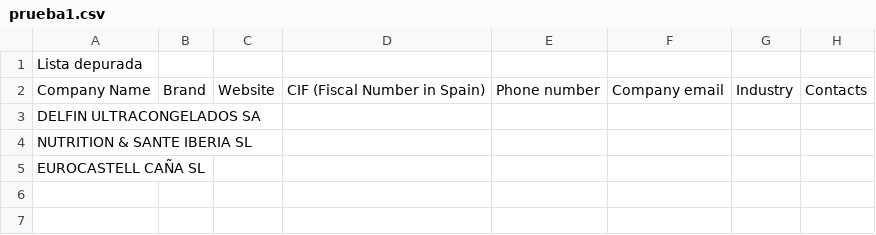
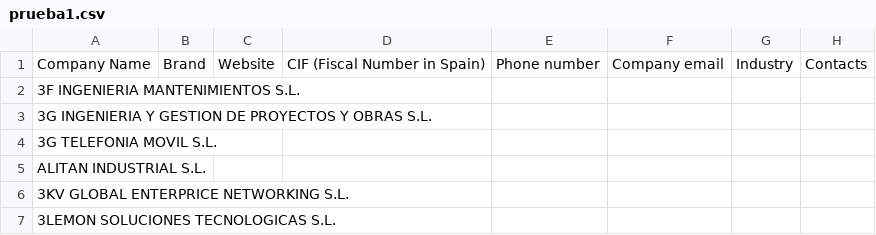
Before and after one commit to IvanHHu/ScrapperCompanies, a CSV file: prueba1.csv, drawn as a sheet; only a part is shown; removed rows and columns are numbered as before the commit, all else as after; rows hold the shown columns only; the diff names each change by its address in the sheet, - before the commit and + after, or states it on an @@ line.

```diff
--- a/prueba1.csv
+++ b/prueba1.csv
-row 1: Lista depurada
-A2: DELFIN ULTRACONGELADOS SA
+A2: 3F INGENIERIA MANTENIMIENTOS S.L.
-A3: NUTRITION & SANTE IBERIA SL
+A3: 3G INGENIERIA Y GESTION DE PROYECTOS Y OBRAS S.L.
-A4: EUROCASTELL CAÑA SL
+A4: 3G TELEFONIA MOVIL S.L.
+row 5: ALITAN INDUSTRIAL S.L.
+row 6: 3KV GLOBAL ENTERPRICE NETWORKING S.L.
+row 7: 3LEMON SOLUCIONES TECNOLOGICAS S.L.
```
Also changed, not shown: Book1.csv, 3 other files.
